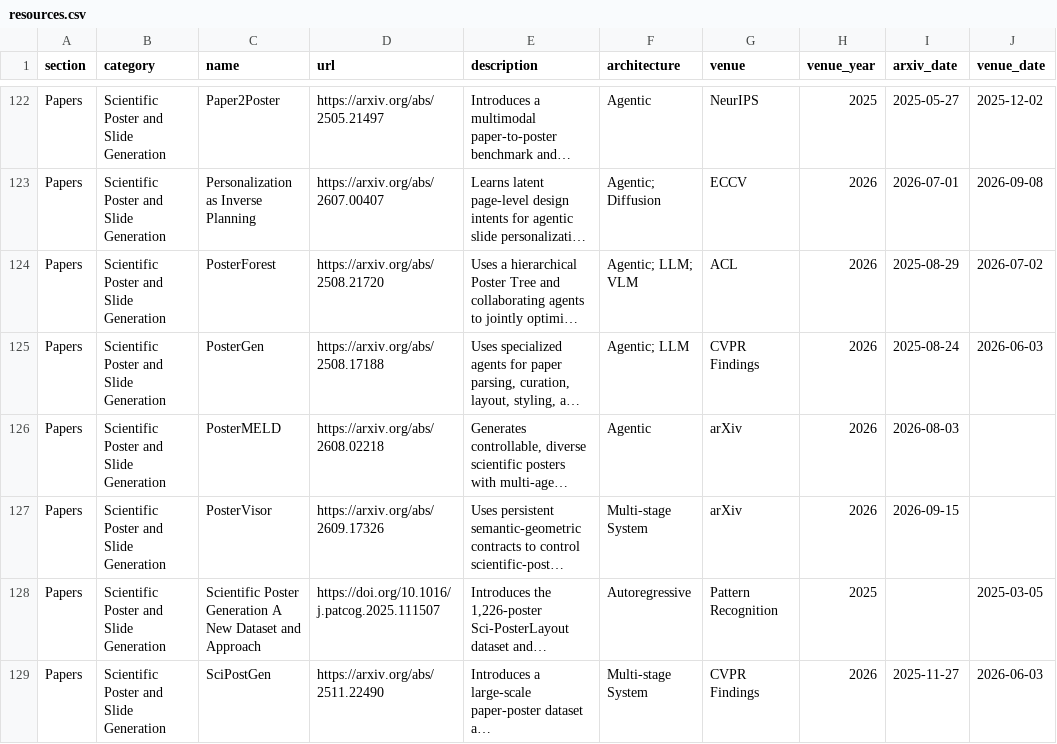
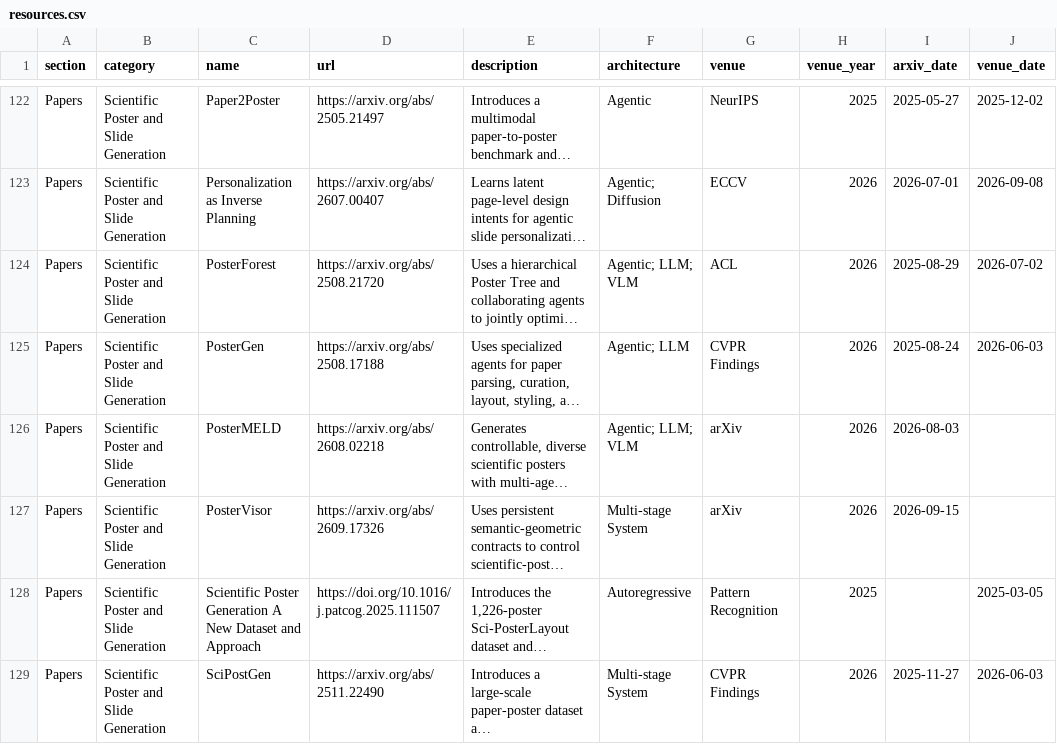
Before and after one commit to creative-graphic-design/awesome-creative-graphic-design-generation, a CSV file: data/resources.csv, drawn as a sheet; only a part is shown, gaps mark what is left out; long unchanged cells end in …; the diff names each change by its address in the sheet, - before the commit and + after, or states it on an @@ line.

```diff
--- a/data/resources.csv
+++ b/data/resources.csv
-F126 (architecture): Agentic
+F126 (architecture): Agentic; LLM; VLM
```
Also changed, not shown: data/paper_metadata.csv, 1 other file.
